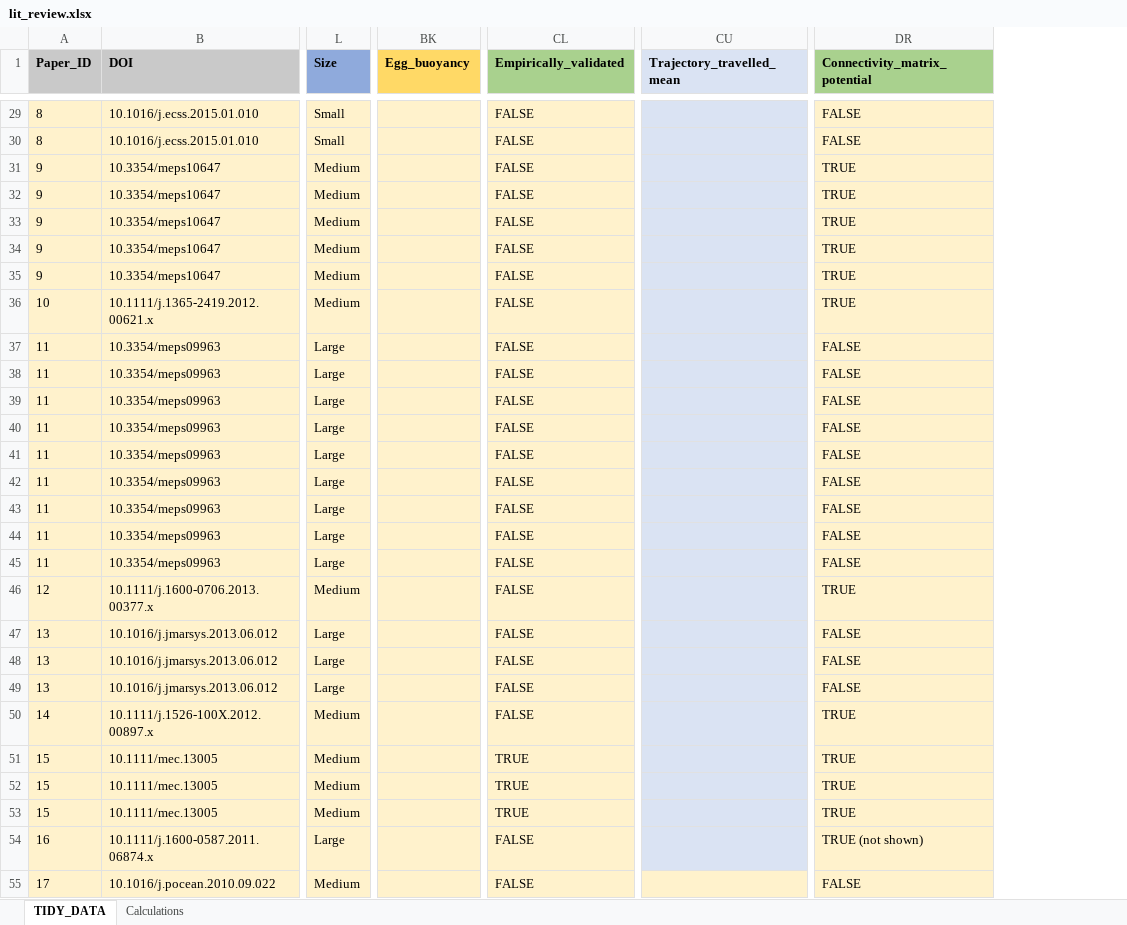
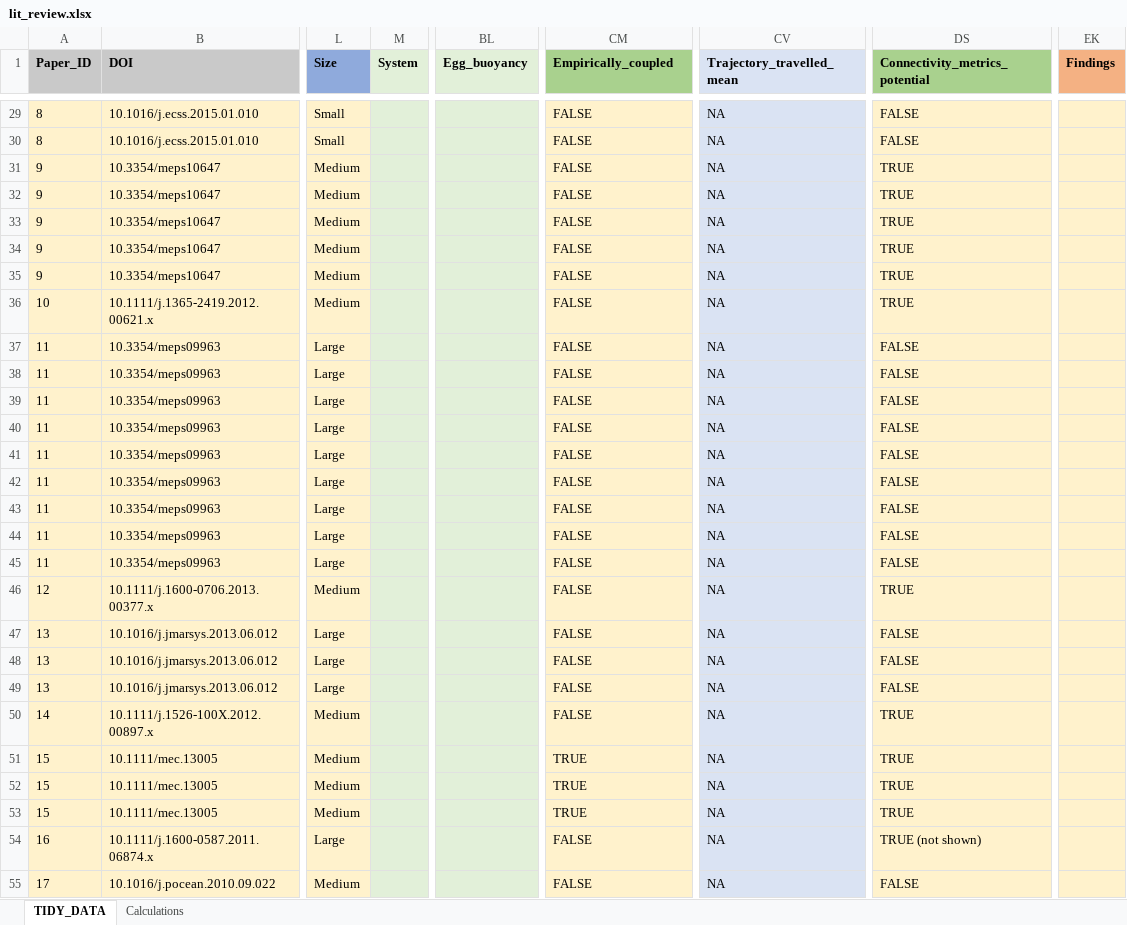
Before and after one commit to iftikhar8/thesis, an Excel workbook: chapters/lit_review/data/lit_review.xlsx, sheet TIDY_DATA, drawn as a sheet; only a part is shown, gaps mark what is left out; values as stored, in another font and other column widths than the file's, no borders; conditional formats not drawn; addresses are those after the commit; the diff covers the shown part only; the diff names each change by its address in the sheet, - before the commit and + after, or states it on an @@ line.

```diff
--- a/chapters/lit_review/data/lit_review.xlsx (sheet TIDY_DATA)
+++ b/chapters/lit_review/data/lit_review.xlsx (sheet TIDY_DATA)
+column M (System), empty
+column EK (Findings), empty
-BL1 fill: #FFD966
+BL1 fill: #E2F0D9
-CM1: Empirically_validated
+CM1: Empirically_coupled
-DS1: Connectivity_matrix_potential
+DS1: Connectivity_metrics_potential
-BL29:BL55 fill: #FFF2CC
+BL29:BL55 fill: #E2F0D9
-CV29:CV55 (Trajectory_travelled_mean): (empty)
+CV29:CV55 (Trajectory_travelled_mean): NA
-CV55 fill: #FFF2CC
+CV55 fill: #DAE3F3
```
Also changed, not shown: 188 edited cells and cell formats elsewhere in this sheet, sheet Calculations, formulas that keep their value, 2 other files.
